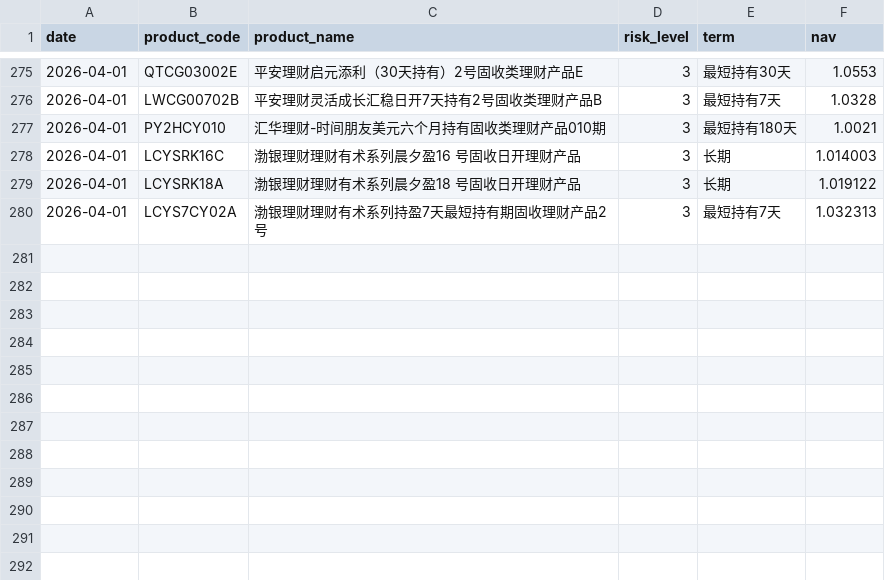
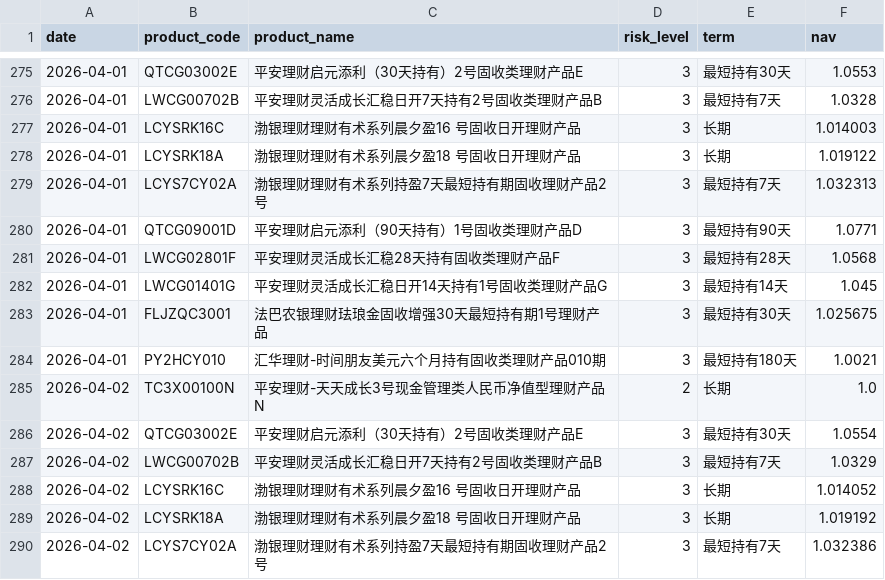
Before and after one commit to jiangx-lang/portfolio, a CSV file: data/wmp_history.csv, drawn as a sheet; only a part is shown, gaps mark what is left out.

```diff
--- a/data/wmp_history.csv
+++ b/data/wmp_history.csv
@@ -276,3 +276,2 @@ date,product_code,product_name,risk_level,term,nav
 2026-04-01,LWCG00702B,平安理财灵活成长汇稳日开7天持有2号固收类理财产品B,3,最短持有7天,1.0328
-2026-04-01,PY2HCY010,汇华理财-时间朋友美元六个月持有固收类理财产品010期,3,最短持有180天,1.0021
 2026-04-01,LCYSRK16C,渤银理财理财有术系列晨夕盈16 号固收日开理财产品,3,长期,1.014003
@@ -280 +279,12 @@ date,product_code,product_name,risk_level,term,nav
 2026-04-01,LCYS7CY02A,渤银理财理财有术系列持盈7天最短持有期固收理财产品2号,3,最短持有7天,1.032313
+2026-04-01,QTCG09001D,平安理财启元添利（90天持有）1号固收类理财产品D,3,最短持有90天,1.0771
+2026-04-01,LWCG02801F,平安理财灵活成长汇稳28天持有固收类理财产品F,3,最短持有28天,1.0568
+2026-04-01,LWCG01401G,平安理财灵活成长汇稳日开14天持有1号固收类理财产品G,3,最短持有14天,1.045
+2026-04-01,FLJZQC3001,法巴农银理财珐琅金固收增强30天最短持有期1号理财产品,3,最短持有30天,1.025675
+2026-04-01,PY2HCY010,汇华理财-时间朋友美元六个月持有固收类理财产品010期,3,最短持有180天,1.0021
+2026-04-02,TC3X00100N,平安理财-天天成长3号现金管理类人民币净值型理财产品N,2,长期,1.0
+2026-04-02,QTCG03002E,平安理财启元添利（30天持有）2号固收类理财产品E,3,最短持有30天,1.0554
+2026-04-02,LWCG00702B,平安理财灵活成长汇稳日开7天持有2号固收类理财产品B,3,最短持有7天,1.0329
+2026-04-02,LCYSRK16C,渤银理财理财有术系列晨夕盈16 号固收日开理财产品,3,长期,1.014052
+2026-04-02,LCYSRK18A,渤银理财理财有术系列晨夕盈18 号固收日开理财产品,3,长期,1.019192
+2026-04-02,LCYS7CY02A,渤银理财理财有术系列持盈7天最短持有期固收理财产品2号,3,最短持有7天,1.032386
```
